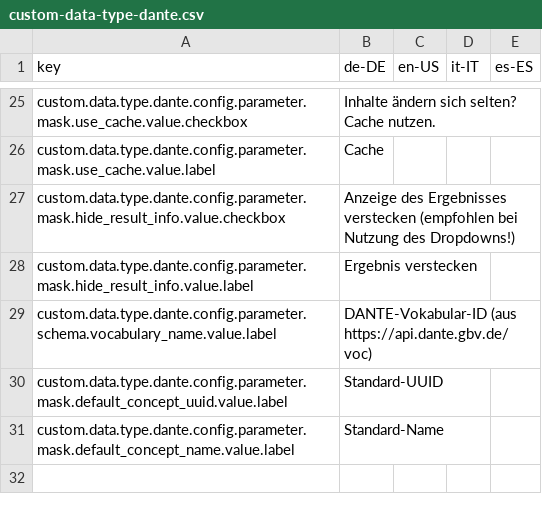
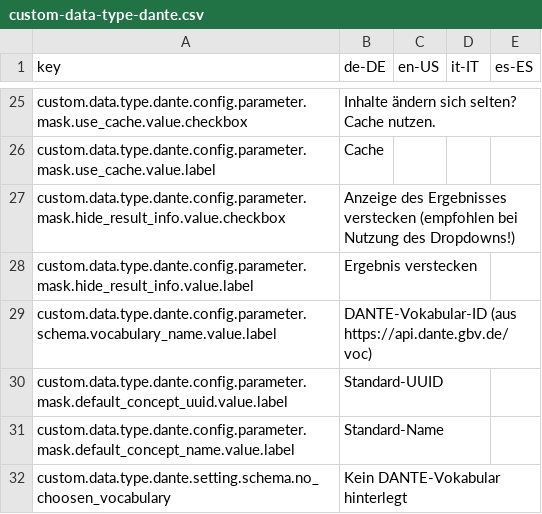
Before and after one commit to programmfabrik/easydb-custom-data-type-dante, a CSV file: l10n/custom-data-type-dante.csv, drawn as a sheet; only a part is shown, gaps mark what is left out; the diff names each change by its address in the sheet, - before the commit and + after, or states it on an @@ line.

Commit message:
added term

```diff
--- a/l10n/custom-data-type-dante.csv
+++ b/l10n/custom-data-type-dante.csv
+row 32: custom.data.type.dante.setting.schema.no_choosen_vocabulary | Kein DANTE-Vokabular hinterlegt
```
